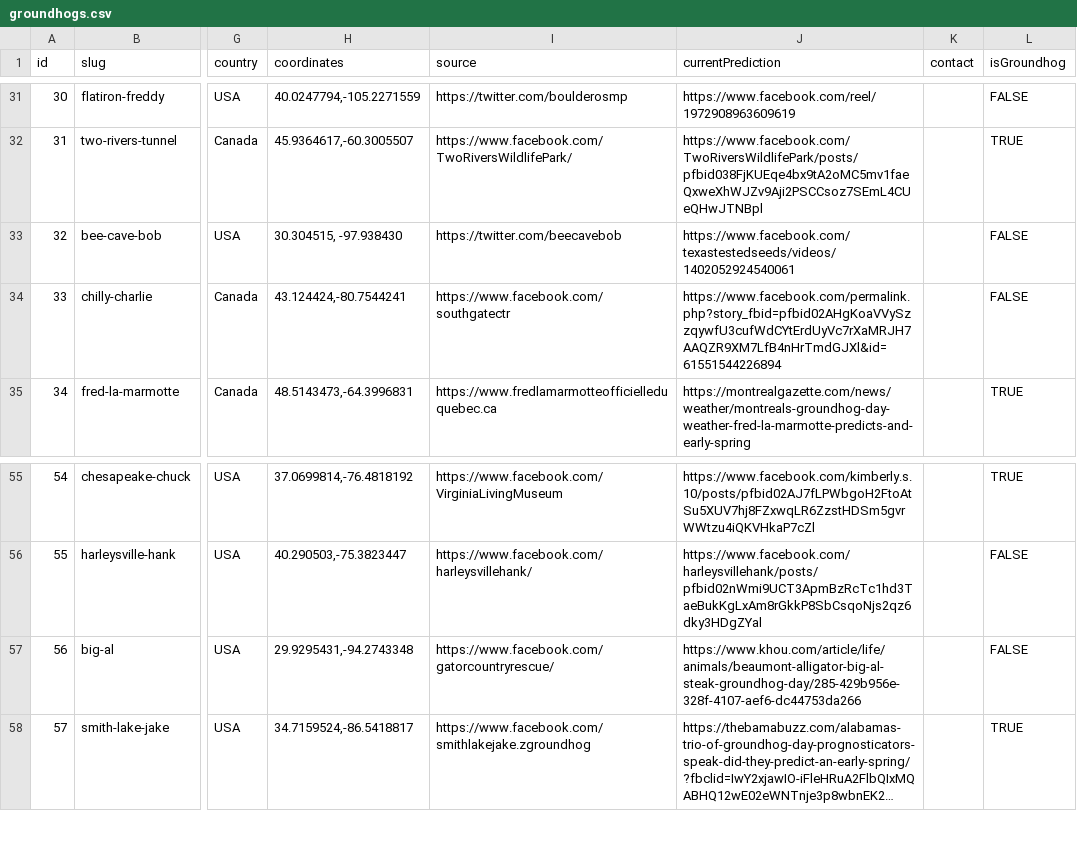
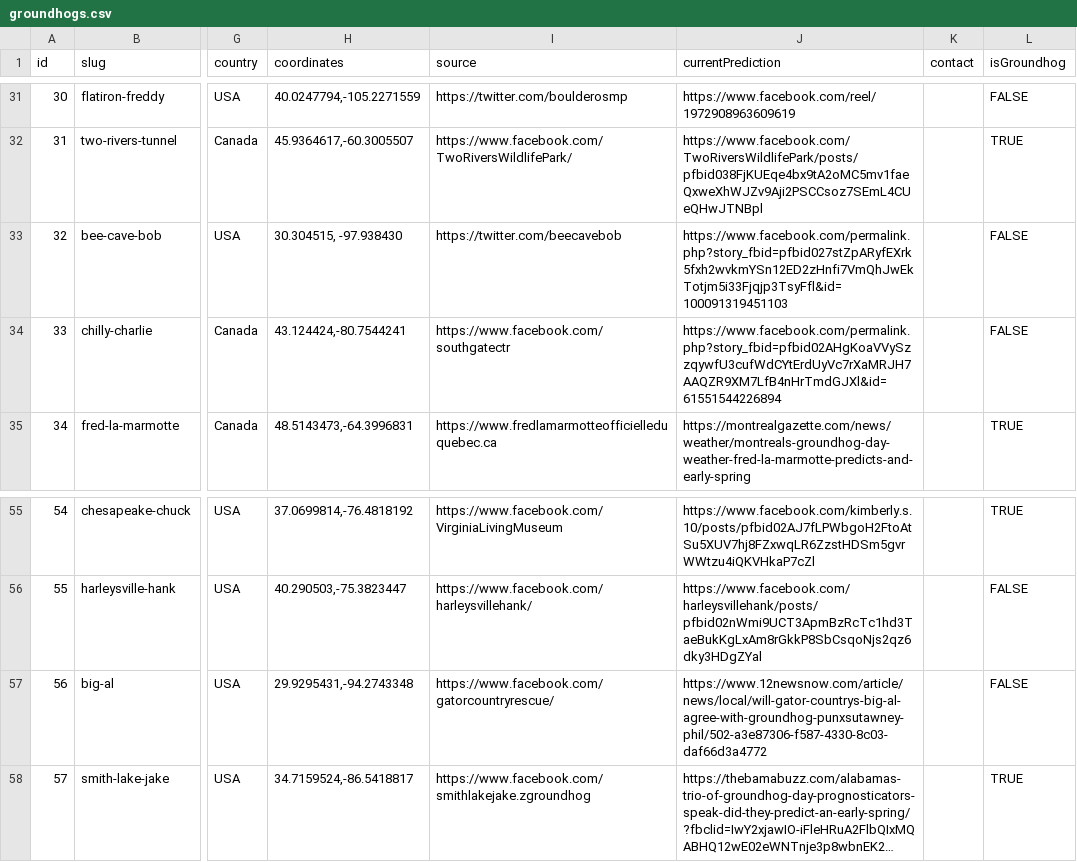
Before and after one commit to pcraig3/ghog-day, a CSV file: csv/groundhogs.csv, drawn as a sheet; only a part is shown, gaps mark what is left out; long unchanged cells end in …; the diff names each change by its address in the sheet, - before the commit and + after, or states it on an @@ line.

Commit message:
2 more predictions from Texas

```diff
--- a/csv/groundhogs.csv
+++ b/csv/groundhogs.csv
-J33 (currentPrediction): https://www.facebook.com/texastestedseeds/videos/1402052924540061
+J33 (currentPrediction): https://www.facebook.com/permalink.php?story_fbid=pfbid027stZpARyfEXrk5fxh2wvkmYSn12ED2zHnfi7VmQhJwEkTotjm5i33Fjqjp3TsyFfl&id=100091319451103
-J57 (currentPrediction): https://www.khou.com/article/life/animals/beaumont-alligator-big-al-steak-groundhog-day/285-429b956e-328f-4107-aef6-dc44753da266
+J57 (currentPrediction): https://www.12newsnow.com/article/news/local/will-gator-countrys-big-al-agree-with-groundhog-punxsutawney-phil/502-a3e87306-f587-4330-8c03-daf66d3a4772
```
Also changed, not shown: csv/predictions/bee-cave-bob.csv, 2 other files.
